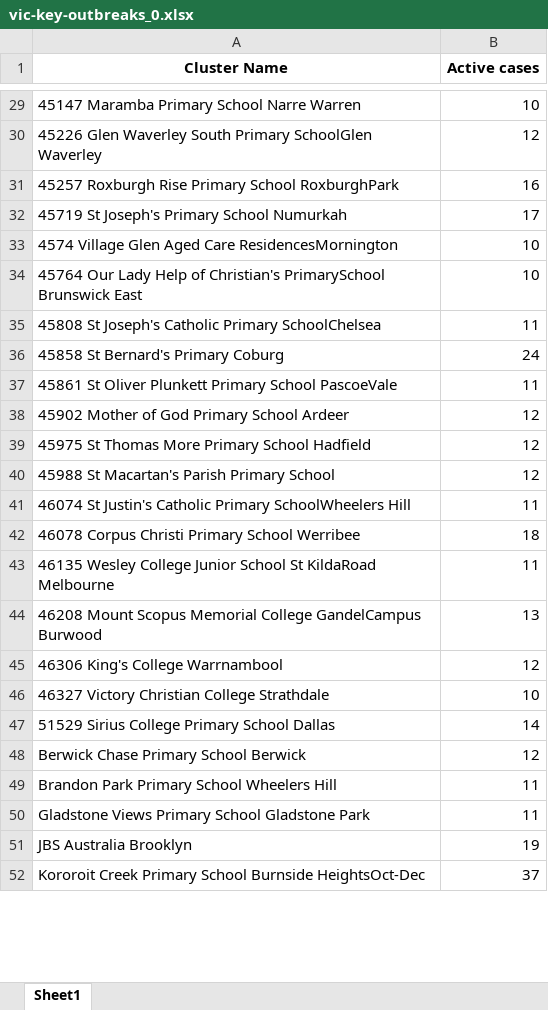
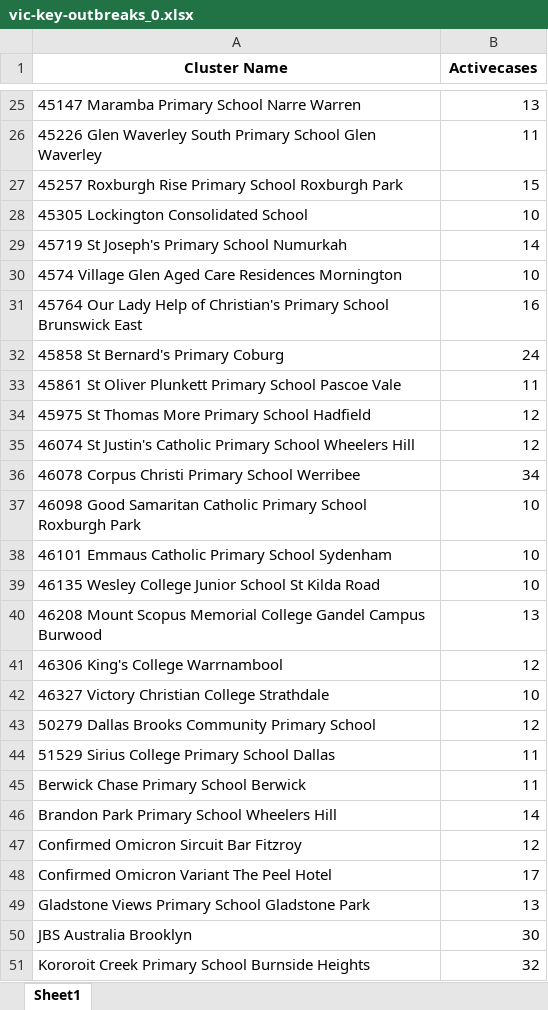
Before and after one commit to Mike-Honey/covid-19-outbreak-paths, an Excel workbook: vic-key-outbreaks_0.xlsx, sheet Sheet1, drawn as a sheet; only a part is shown, gaps mark what is left out; values as stored, in another font and other column widths than the file's, no borders; removed rows and columns are numbered as before the commit, all else as after; the diff covers the shown part only; the diff names each change by its address in the sheet, - before the commit and + after, or states it on an @@ line.

```diff
--- a/vic-key-outbreaks_0.xlsx (sheet Sheet1)
+++ b/vic-key-outbreaks_0.xlsx (sheet Sheet1)
-B1: Active cases
+B1: Activecases
-B25 (Activecases): 10
+B25 (Activecases): 13
-row 30: 45226 Glen Waverley South Primary SchoolGlen Waverley | 12
-row 31: 45257 Roxburgh Rise Primary School RoxburghPark | 16
+row 26: 45226 Glen Waverley South Primary School Glen Waverley | 11
+row 27: 45257 Roxburgh Rise Primary School Roxburgh Park | 15
+row 28: 45305 Lockington Consolidated School | 10
-B29 (Activecases): 17
+B29 (Activecases): 14
-A30 (Cluster Name): …Aged Care ResidencesMornington
+A30 (Cluster Name): …Aged Care Residences Mornington
-row 34: 45764 Our Lady Help of Christian's PrimarySchool Brunswick East | 10
-row 35: 45808 St Joseph's Catholic Primary SchoolChelsea | 11
+row 31: 45764 Our Lady Help of Christian's Primary School Brunswick East | 16
-A33 (Cluster Name): …Primary School PascoeVale
+A33 (Cluster Name): …Primary School Pascoe Vale
-row 38: 45902 Mother of God Primary School Ardeer | 12
-A35 (Cluster Name): 45988 St Macartan's Parish Primary School
+A35 (Cluster Name): 46074 St Justin's Catholic Primary School Wheelers Hill
-row 41: 46074 St Justin's Catholic Primary SchoolWheelers Hill | 11
-B36 (Activecases): 18
+B36 (Activecases): 34
-row 43: 46135 Wesley College Junior School St KildaRoad Melbourne | 11
+row 37: 46098 Good Samaritan Catholic Primary School Roxburgh Park | 10
+row 38: 46101 Emmaus Catholic Primary School Sydenham | 10
+row 39: 46135 Wesley College Junior School St Kilda Road | 10
-A40 (Cluster Name): …Memorial College GandelCampus Burwood
+A40 (Cluster Name): …Memorial College Gandel Campus Burwood
+row 43: 50279 Dallas Brooks Community Primary School | 12
-B44 (Activecases): 14
+B44 (Activecases): 11
-B45 (Activecases): 12
+B45 (Activecases): 11
-B46 (Activecases): 11
+B46 (Activecases): 14
+row 47: Confirmed Omicron Sircuit Bar Fitzroy | 12
+row 48: Confirmed Omicron Variant The Peel Hotel | 17
-B49 (Activecases): 11
+B49 (Activecases): 13
-B50 (Activecases): 19
+B50 (Activecases): 30
-row 52: Kororoit Creek Primary School Burnside HeightsOct-Dec | 37
+row 51: Kororoit Creek Primary School Burnside Heights | 32
```
Also changed, not shown: 6 added rows, 7 removed rows and 16 edited cells elsewhere in this sheet, vic-key-outbreaks_archive.xlsx.
